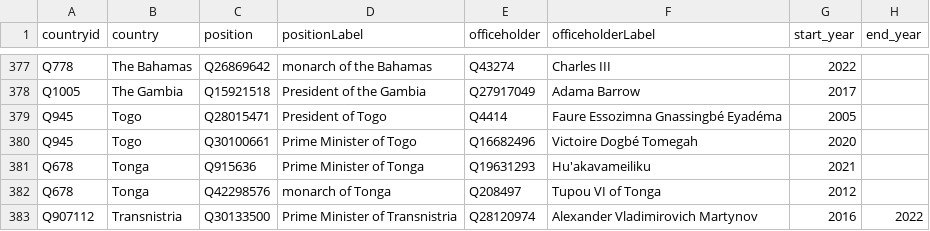
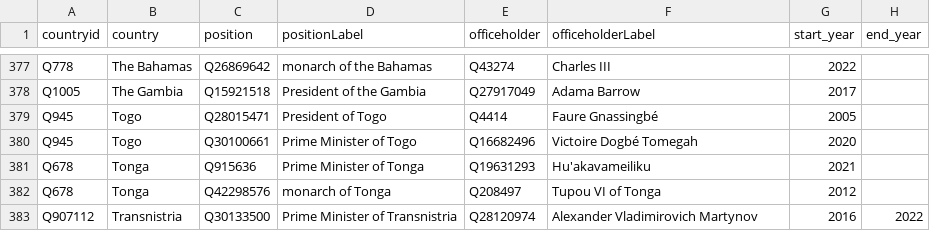
Before and after one commit to every-politician-scrapers/world-leaders-2021, a CSV file: data/wikidata.csv, drawn as a sheet; only a part is shown, gaps mark what is left out.

```diff
--- a/data/wikidata.csv
+++ b/data/wikidata.csv
@@ -378,3 +378,3 @@ Q778,The Bahamas,Q26869642,monarch of the Bahamas,Q43274,Charles III,2022,
 Q1005,The Gambia,Q15921518,President of the Gambia,Q27917049,Adama Barrow,2017,
-Q945,Togo,Q28015471,President of Togo,Q4414,Faure Essozimna Gnassingbé Eyadéma,2005,
+Q945,Togo,Q28015471,President of Togo,Q4414,Faure Gnassingbé,2005,
 Q945,Togo,Q30100661,Prime Minister of Togo,Q16682496,Victoire Dogbé Tomegah,2020,
```
Also changed, not shown: data/diff.csv, data/wikipedia.csv.
